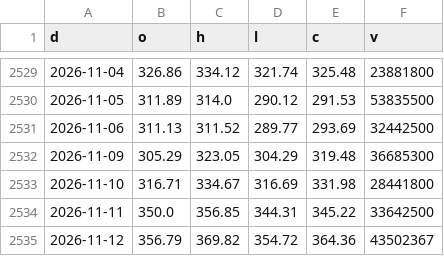
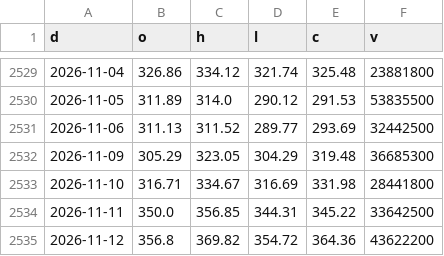
Before and after one commit to North7/morningbell, a CSV file: data/hist/AVGO.csv, drawn as a sheet; only a part is shown, gaps mark what is left out.

```diff
--- a/data/hist/AVGO.csv
+++ b/data/hist/AVGO.csv
@@ -2534,2 +2534,2 @@ d,o,h,l,c,v
 2026-11-11,350.0,356.85,344.31,345.22,33642500
-2026-11-12,356.79,369.82,354.72,364.36,43502367
+2026-11-12,356.8,369.82,354.72,364.36,43622200
```
Also changed, not shown: data/hist/AAPL.csv, data/hist/AMZN.csv, 34 other files.
